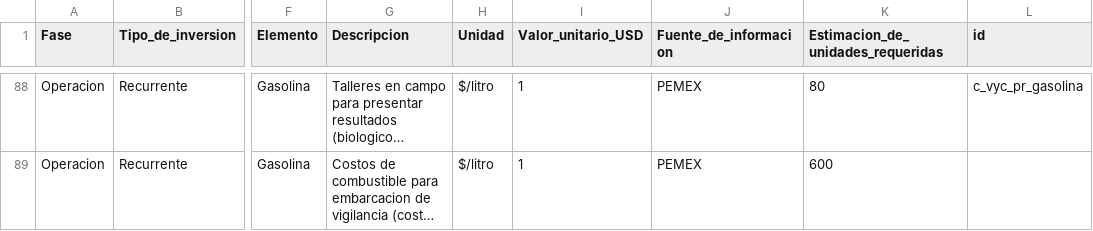
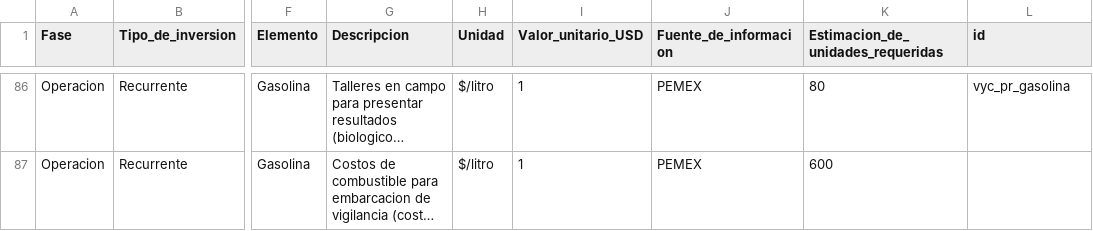
Before and after one commit to InnovacionAzul/AppCosteo, a CSV file: www/cost_data.csv, drawn as a sheet; only a part is shown, gaps mark what is left out; long unchanged cells end in …; addresses are those after the commit; the diff covers the shown part only; the diff names each change by its address in the sheet, - before the commit and + after, or states it on an @@ line.

```diff
--- a/www/cost_data.csv
+++ b/www/cost_data.csv
-L86 (id): c_vyc_pr_gasolina
+L86 (id): vyc_pr_gasolina
```
Also changed, not shown: 2 removed rows and 25 edited cells elsewhere in this file.
